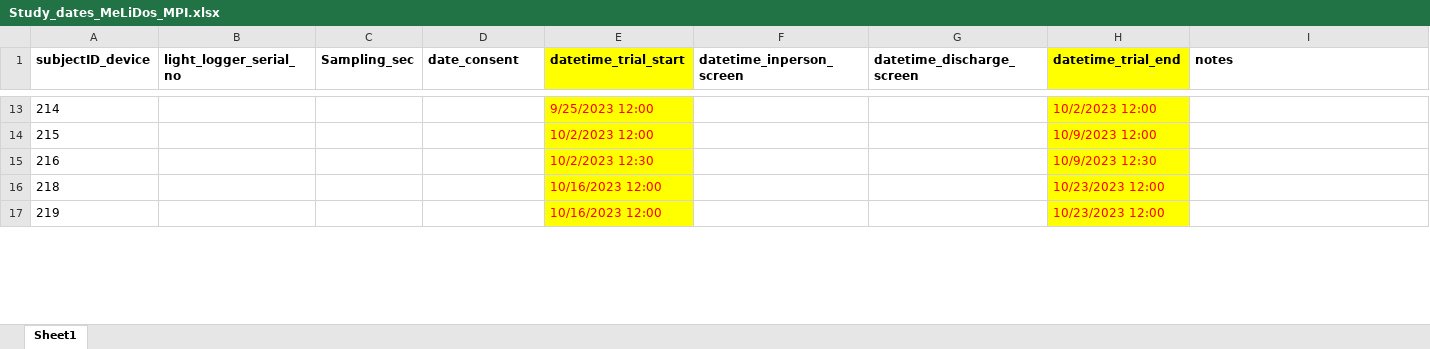
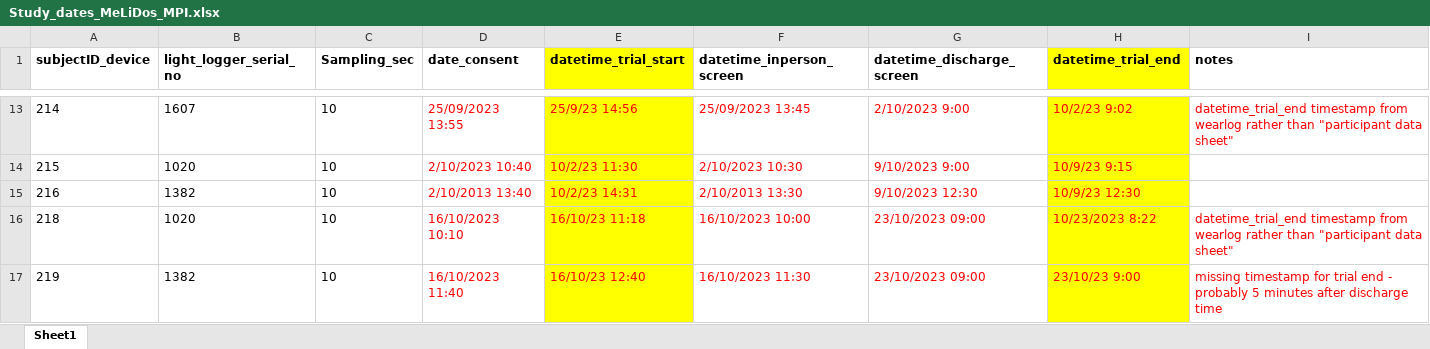
Before and after one commit to MeLiDosProject/GuidolinEtAl_Dataset_2025, an Excel workbook: data/Study_dates_MeLiDos_MPI.xlsx, sheet Sheet1, drawn as a sheet; only a part is shown, gaps mark what is left out; values as stored, in another font and other column widths than the file's, no borders; the diff covers the shown part only; the diff names each change by its address in the sheet, - before the commit and + after, or states it on an @@ line.

```diff
--- a/data/Study_dates_MeLiDos_MPI.xlsx (sheet Sheet1)
+++ b/data/Study_dates_MeLiDos_MPI.xlsx (sheet Sheet1)
-B13 (light_logger_serial_no): (empty)
+B13 (light_logger_serial_no): 1607
-C13:C17 (Sampling_sec): (empty)
+C13:C17 (Sampling_sec): 10
-D13 (date_consent): (empty)
+D13 (date_consent): 25/09/2023 13:55
-E13 (datetime_trial_start): 9/25/2023 12:00
+E13 (datetime_trial_start): 25/9/23 14:56
-F13 (datetime_inperson_screen): (empty)
+F13 (datetime_inperson_screen): 25/09/2023 13:45
-G13 (datetime_discharge_screen): (empty)
+G13 (datetime_discharge_screen): 2/10/2023 9:00
-H13 (datetime_trial_end): 10/2/2023 12:00
+H13 (datetime_trial_end): 10/2/23 9:02
-I13 (notes): (empty)
+I13 (notes): datetime_trial_end timestamp from wearlog rather than "participant data sheet"
-B14 (light_logger_serial_no): (empty)
+B14 (light_logger_serial_no): 1020
-D14 (date_consent): (empty)
+D14 (date_consent): 2/10/2023 10:40
-E14 (datetime_trial_start): 10/2/2023 12:00
+E14 (datetime_trial_start): 10/2/23 11:30
-F14 (datetime_inperson_screen): (empty)
+F14 (datetime_inperson_screen): 2/10/2023 10:30
-G14 (datetime_discharge_screen): (empty)
+G14 (datetime_discharge_screen): 9/10/2023 9:00
-H14 (datetime_trial_end): 10/9/2023 12:00
+H14 (datetime_trial_end): 10/9/23 9:15
-B15 (light_logger_serial_no): (empty)
+B15 (light_logger_serial_no): 1382
-D15 (date_consent): (empty)
+D15 (date_consent): 2/10/2013 13:40
-E15 (datetime_trial_start): 10/2/2023 12:30
+E15 (datetime_trial_start): 10/2/23 14:31
-F15 (datetime_inperson_screen): (empty)
+F15 (datetime_inperson_screen): 2/10/2013 13:30
-G15 (datetime_discharge_screen): (empty)
+G15 (datetime_discharge_screen): 9/10/2023 12:30
-H15 (datetime_trial_end): 10/9/2023 12:30
+H15 (datetime_trial_end): 10/9/23 12:30
-B16 (light_logger_serial_no): (empty)
+B16 (light_logger_serial_no): 1020
-D16 (date_consent): (empty)
+D16 (date_consent): 16/10/2023 10:10
-E16 (datetime_trial_start): 10/16/2023 12:00
+E16 (datetime_trial_start): 16/10/23 11:18
-F16 (datetime_inperson_screen): (empty)
+F16 (datetime_inperson_screen): 16/10/2023 10:00
-G16:G17 (datetime_discharge_screen): (empty)
+G16:G17 (datetime_discharge_screen): 23/10/2023 09:00
-H16 (datetime_trial_end): 10/23/2023 12:00
+H16 (datetime_trial_end): 10/23/2023 8:22
-I16 (notes): (empty)
+I16 (notes): datetime_trial_end timestamp from wearlog rather than "participant data sheet"
-B17 (light_logger_serial_no): (empty)
+B17 (light_logger_serial_no): 1382
-D17 (date_consent): (empty)
+D17 (date_consent): 16/10/2023 11:40
-E17 (datetime_trial_start): 10/16/2023 12:00
+E17 (datetime_trial_start): 16/10/23 12:40
-F17 (datetime_inperson_screen): (empty)
+F17 (datetime_inperson_screen): 16/10/2023 11:30
-H17 (datetime_trial_end): 10/23/2023 12:00
+H17 (datetime_trial_end): 23/10/23 9:00
-I17 (notes): (empty)
+I17 (notes): missing timestamp for trial end - probably 5 minutes after discharge time
```
Also changed, not shown: 155 edited cells elsewhere in this sheet, 9 other files.
